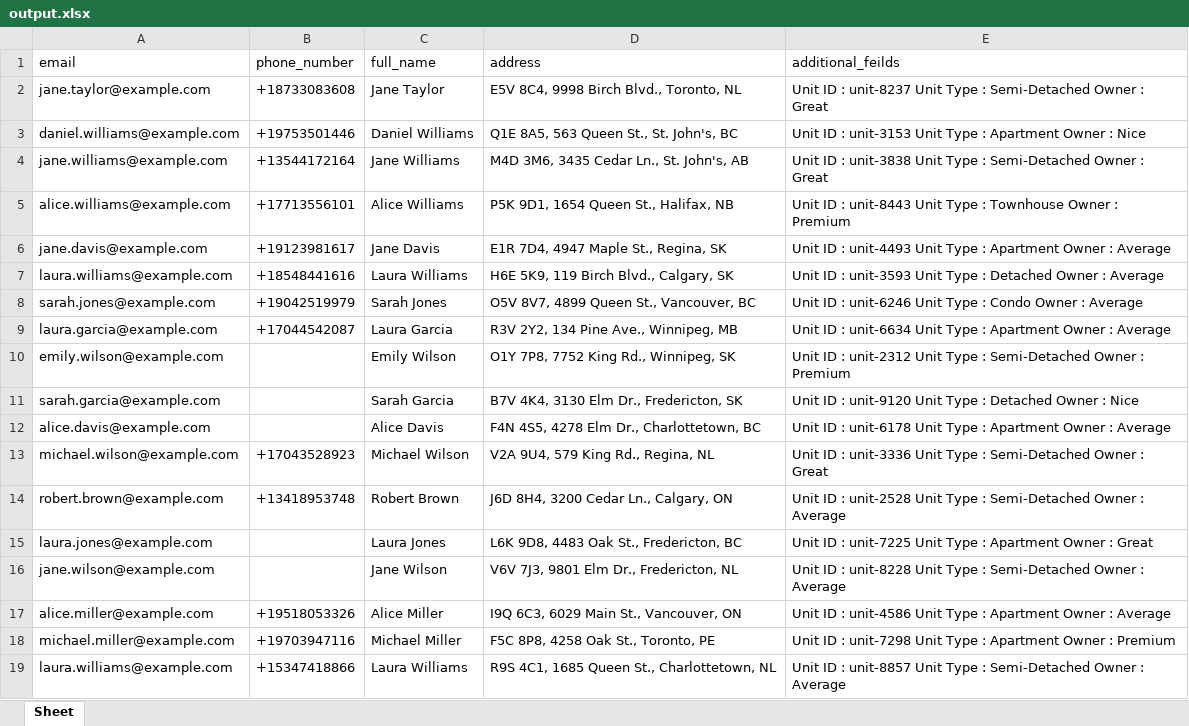
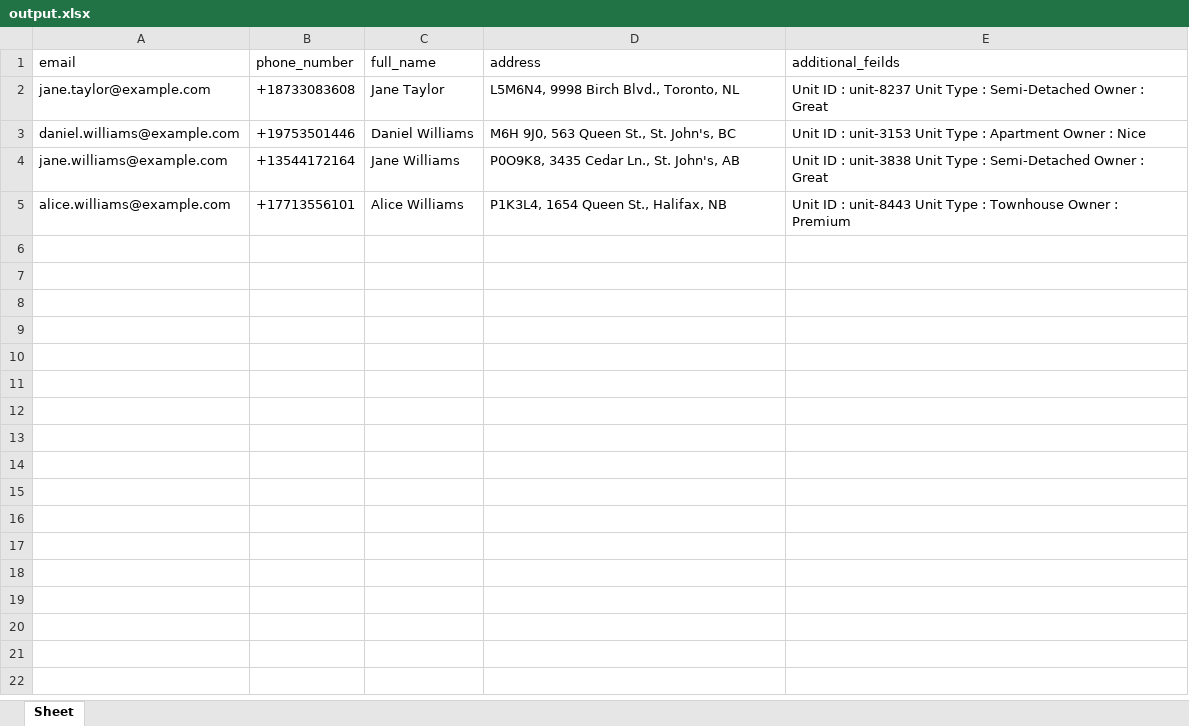
Before and after one commit to LaxExe/Excel-Imports, an Excel workbook: output.xlsx, sheet Sheet, drawn as a sheet; values as stored, in another font and other column widths than the file's, no borders; the diff names each change by its address in the sheet, - before the commit and + after, or states it on an @@ line.

```diff
--- a/output.xlsx (sheet Sheet)
+++ b/output.xlsx (sheet Sheet)
-D2 (address): E5V 8C4, 9998 Birch Blvd., Toronto, NL
+D2 (address): L5M6N4, 9998 Birch Blvd., Toronto, NL
-D3 (address): Q1E 8A5, 563 Queen St., St. John's, BC
+D3 (address): M6H 9J0, 563 Queen St., St. John's, BC
-D4 (address): M4D 3M6, 3435 Cedar Ln., St. John's, AB
+D4 (address): P0O9K8, 3435 Cedar Ln., St. John's, AB
-D5 (address): P5K 9D1, 1654 Queen St., Halifax, NB
+D5 (address): P1K3L4, 1654 Queen St., Halifax, NB
-row 6: jane.davis@example.com | +19123981617 | Jane Davis | E1R 7D4, 4947 Maple St., Regina, SK | Unit ID : unit-4493 Unit Type : Apartment Owner : Average
-row 7: laura.williams@example.com | +18548441616 | Laura Williams | H6E 5K9, 119 Birch Blvd., Calgary, SK | Unit ID : unit-3593 Unit Type : Detached Owner : Average
-row 8: sarah.jones@example.com | +19042519979 | Sarah Jones | O5V 8V7, 4899 Queen St., Vancouver, BC | Unit ID : unit-6246 Unit Type : Condo Owner : Average
-row 9: laura.garcia@example.com | +17044542087 | Laura Garcia | R3V 2Y2, 134 Pine Ave., Winnipeg, MB | Unit ID : unit-6634 Unit Type : Apartment Owner : Average
-row 10: emily.wilson@example.com |  | Emily Wilson | O1Y 7P8, 7752 King Rd., Winnipeg, SK | Unit ID : unit-2312 Unit Type : Semi-Detached Owner : Premium
-row 11: sarah.garcia@example.com |  | Sarah Garcia | B7V 4K4, 3130 Elm Dr., Fredericton, SK | Unit ID : unit-9120 Unit Type : Detached Owner : Nice
-row 12: alice.davis@example.com |  | Alice Davis | F4N 4S5, 4278 Elm Dr., Charlottetown, BC | Unit ID : unit-6178 Unit Type : Apartment Owner : Average
-row 13: michael.wilson@example.com | +17043528923 | Michael Wilson | V2A 9U4, 579 King Rd., Regina, NL | Unit ID : unit-3336 Unit Type : Semi-Detached Owner : Great
-row 14: robert.brown@example.com | +13418953748 | Robert Brown | J6D 8H4, 3200 Cedar Ln., Calgary, ON | Unit ID : unit-2528 Unit Type : Semi-Detached Owner : Average
-row 15: laura.jones@example.com |  | Laura Jones | L6K 9D8, 4483 Oak St., Fredericton, BC | Unit ID : unit-7225 Unit Type : Apartment Owner : Great
-row 16: jane.wilson@example.com |  | Jane Wilson | V6V 7J3, 9801 Elm Dr., Fredericton, NL | Unit ID : unit-8228 Unit Type : Semi-Detached Owner : Average
-row 17: alice.miller@example.com | +19518053326 | Alice Miller | I9Q 6C3, 6029 Main St., Vancouver, ON | Unit ID : unit-4586 Unit Type : Apartment Owner : Average
-row 18: michael.miller@example.com | +19703947116 | Michael Miller | F5C 8P8, 4258 Oak St., Toronto, PE | Unit ID : unit-7298 Unit Type : Apartment Owner : Premium
-row 19: laura.williams@example.com | +15347418866 | Laura Williams | R9S 4C1, 1685 Queen St., Charlottetown, NL | Unit ID : unit-8857 Unit Type : Semi-Detached Owner : Average
```
Also changed, not shown: test.xlsx, 4 other files.
